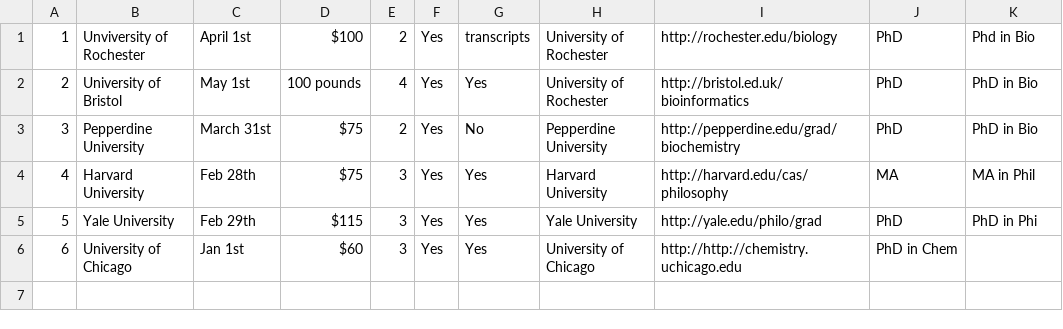
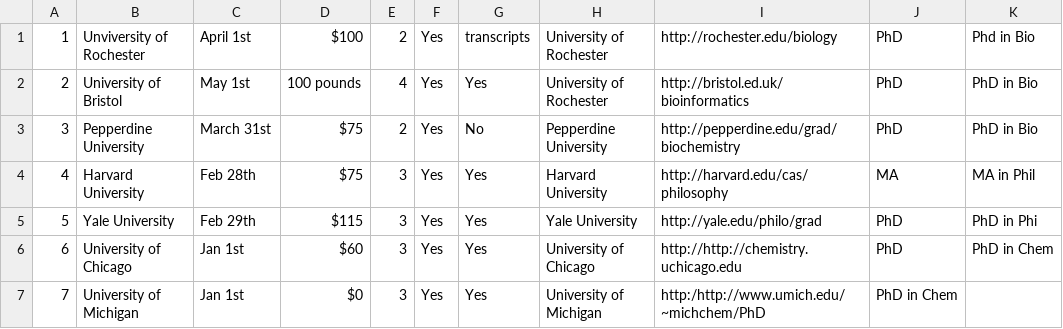
Before and after one commit to jbernie2/csc210final, a CSV file: proginfo.csv, drawn as a sheet.

Commit message:
updated proginfo

```diff
--- a/proginfo.csv
+++ b/proginfo.csv
@@ -5,2 +5,3 @@
 5,Yale University,Feb 29th,$115,3,Yes,Yes,Yale University,http://yale.edu/philo/grad,PhD,PhD in Phi
-6,University of Chicago,Jan 1st,$60,3,Yes,Yes,University of Chicago,http://http://chemistry.uchicago.edu,PhD in Chem
+6,University of Chicago,Jan 1st,$60,3,Yes,Yes,University of Chicago,http://http://chemistry.uchicago.edu,PhD,PhD in Chem
+7,University of Michigan,Jan 1st,$0,3,Yes,Yes,University of Michigan,http:/http://www.umich.edu/~michchem/PhD,PhD in Chem
```
